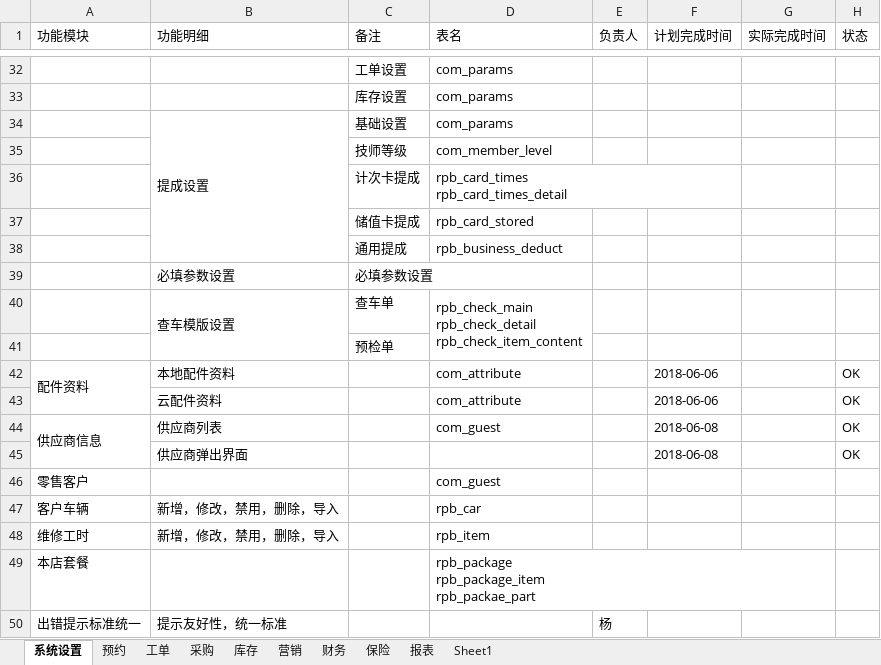
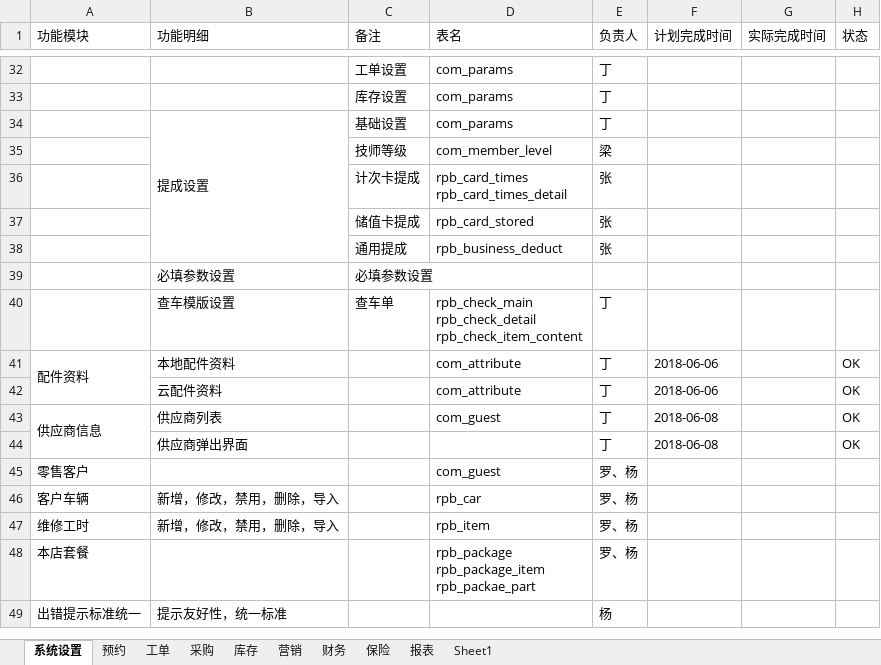
Before and after one commit to dinglingbo/test, an Excel workbook: DOC/DMS开发计划-6.5.xlsx, sheet 系统设置, drawn as a sheet; only a part is shown, gaps mark what is left out; values as stored, in another font and other column widths than the file's, no cell formats; removed rows and columns are numbered as before the commit, all else as after; the diff covers the shown part only; the diff names each change by its address in the sheet, - before the commit and + after, or states it on an @@ line.

```diff
--- a/DOC/DMS开发计划-6.5.xlsx (sheet 系统设置)
+++ b/DOC/DMS开发计划-6.5.xlsx (sheet 系统设置)
-E32:E34 (负责人): (empty)
+E32:E34 (负责人): 丁
-E35 (负责人): (empty)
+E35 (负责人): 梁
-E36:E38 (负责人): (empty)
+E36:E38 (负责人): 张
-B40:B41 merged
-D40:D41 merged
-E40 (负责人): (empty)
+E40 (负责人): 丁
-row 41:  |  | 预检单
-E41:E44 (负责人): (empty)
+E41:E44 (负责人): 丁
-E45:E48 (负责人): (empty)
+E45:E48 (负责人): 罗、杨
```
Also changed, not shown: 7 added rows, 7 removed rows and 18 edited cells elsewhere in this sheet, cell formats.
